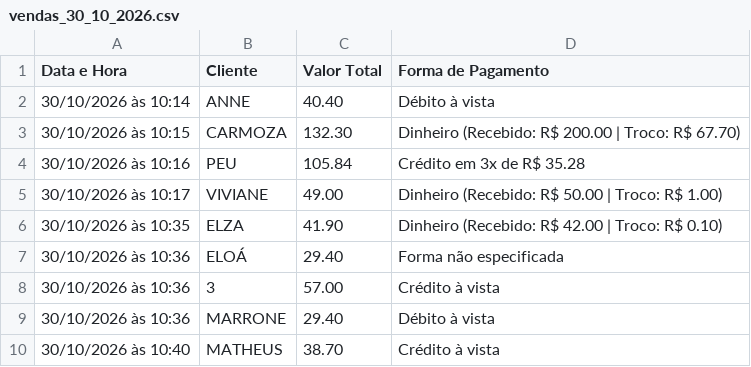
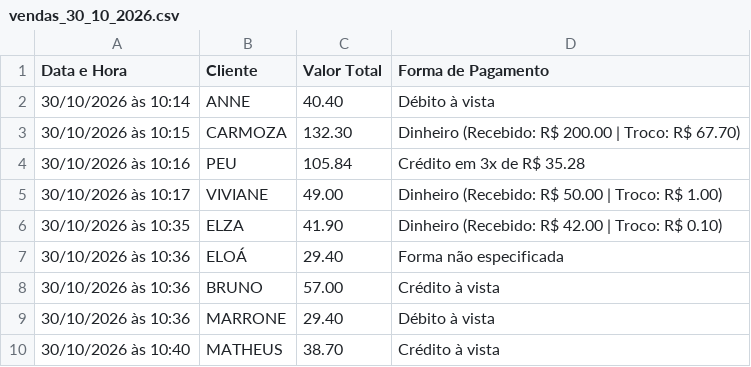
Before and after one commit to mv-teixeira/tenda_frutas, a CSV file: vendas_30_10_2026.csv, drawn as a sheet.

Commit message:
Atualização: adição das vendas do dia 30/10/2026.

```diff
--- a/vendas_30_10_2026.csv
+++ b/vendas_30_10_2026.csv
@@ -7,3 +7,3 @@ Data e Hora,Cliente,Valor Total,Forma de Pagamento
 30/10/2026 às 10:36,ELOÁ,29.40,Forma não especificada
-30/10/2026 às 10:36,3,57.00,Crédito à vista
+30/10/2026 às 10:36,BRUNO,57.00,Crédito à vista
 30/10/2026 às 10:36,MARRONE,29.40,Débito à vista
```
